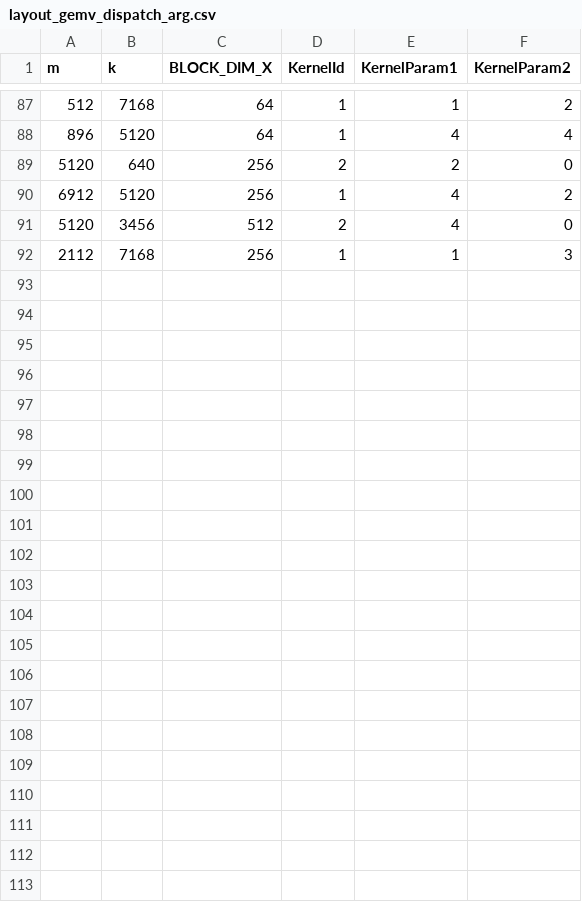
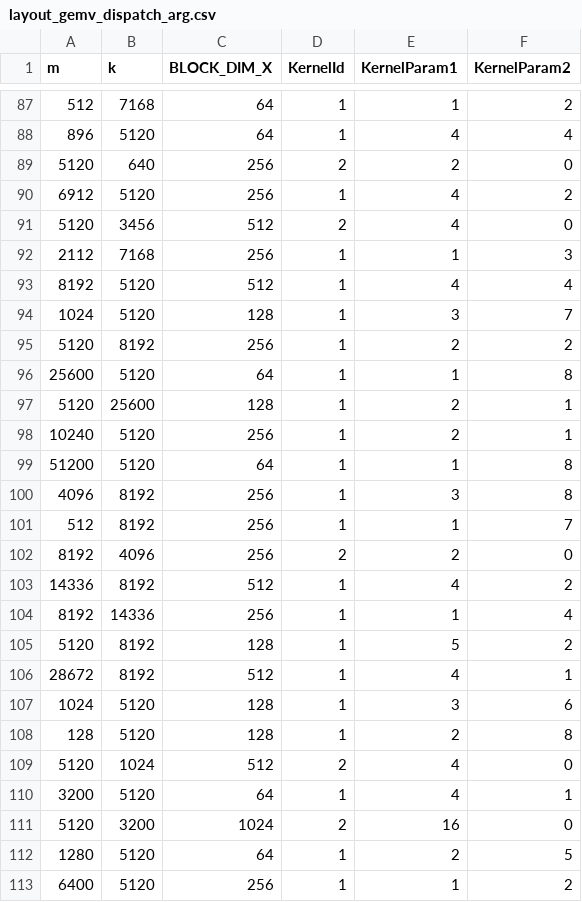
Before and after one commit to QingCheng-AI/muxi_native_layout_kernels, a CSV file: muxi_layout_kernels/layout_gemv_dispatch_arg.csv, drawn as a sheet; only a part is shown, gaps mark what is left out.

Commit message:
update Qwen3-32B tp1/tp8, deepseek-70B tp2 kernel args

```diff
--- a/muxi_layout_kernels/layout_gemv_dispatch_arg.csv
+++ b/muxi_layout_kernels/layout_gemv_dispatch_arg.csv
@@ -92 +92,22 @@ m,k,BLOCK_DIM_X,KernelId,KernelParam1,KernelParam2
 2112,7168,256,1,1,3
+8192,5120,512,1,4,4
+1024,5120,128,1,3,7
+5120,8192,256,1,2,2
+25600,5120,64,1,1,8
+5120,25600,128,1,2,1
+10240,5120,256,1,2,1
+51200,5120,64,1,1,8
+4096,8192,256,1,3,8
+512,8192,256,1,1,7
+8192,4096,256,2,2,0
+14336,8192,512,1,4,2
+8192,14336,256,1,1,4
+5120,8192,128,1,5,2
+28672,8192,512,1,4,1
+1024,5120,128,1,3,6
+128,5120,128,1,2,8
+5120,1024,512,2,4,0
+3200,5120,64,1,4,1
+5120,3200,1024,2,16,0
+1280,5120,64,1,2,5
+6400,5120,256,1,1,2
```
Also changed, not shown: muxi_layout_kernels/layout_gemv_bf16_dispatch_arg.csv, muxi_layout_kernels/layout_gemv_soft_fp8_dispatch_arg.csv, 4 other files.
